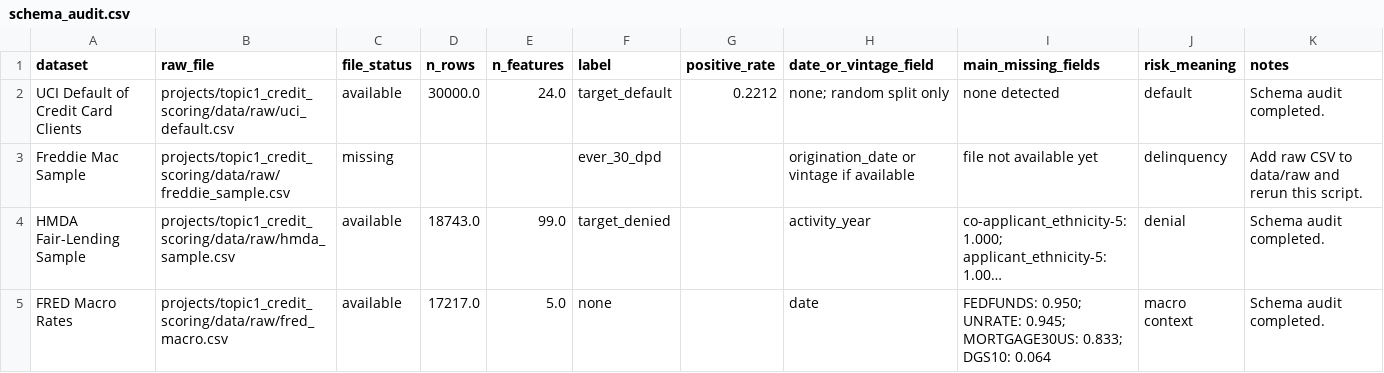
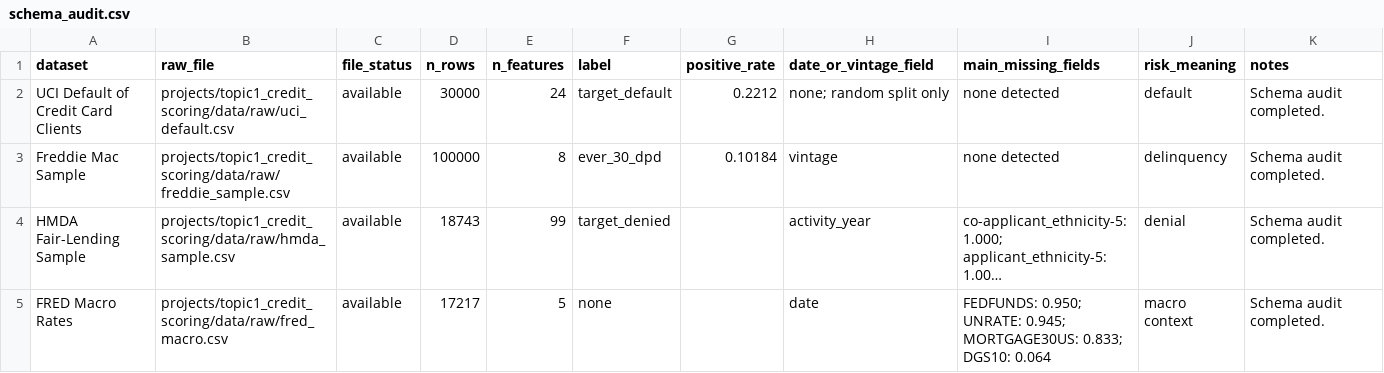
Before and after one commit to shenyi6689/FinRisk-Lab, a CSV file: projects/topic1_credit_scoring/results/tables/schema_audit.csv, drawn as a sheet; long unchanged cells end in …; the diff names each change by its address in the sheet, - before the commit and + after, or states it on an @@ line.

```diff
--- a/projects/topic1_credit_scoring/results/tables/schema_audit.csv
+++ b/projects/topic1_credit_scoring/results/tables/schema_audit.csv
-D2 (n_rows): 30000.0
+D2 (n_rows): 30000
-E2 (n_features): 24.0
+E2 (n_features): 24
-C3 (file_status): missing
+C3 (file_status): available
-D3 (n_rows): (empty)
+D3 (n_rows): 100000
-E3 (n_features): (empty)
+E3 (n_features): 8
-G3 (positive_rate): (empty)
+G3 (positive_rate): 0.10184
-H3 (date_or_vintage_field): origination_date or vintage if available
+H3 (date_or_vintage_field): vintage
-I3 (main_missing_fields): file not available yet
+I3 (main_missing_fields): none detected
-K3 (notes): Add raw CSV to data/raw and rerun this script.
+K3 (notes): Schema audit completed.
-D4 (n_rows): 18743.0
+D4 (n_rows): 18743
-E4 (n_features): 99.0
+E4 (n_features): 99
-D5 (n_rows): 17217.0
+D5 (n_rows): 17217
-E5 (n_features): 5.0
+E5 (n_features): 5
```
Also changed, not shown: projects/topic1_credit_scoring/results/tables/conformal_risk_control.csv, projects/topic1_credit_scoring/results/tables/freddie_vintage_drift.csv, 6 other files.
